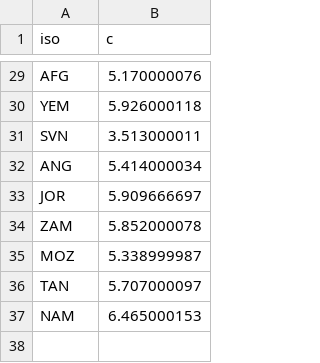
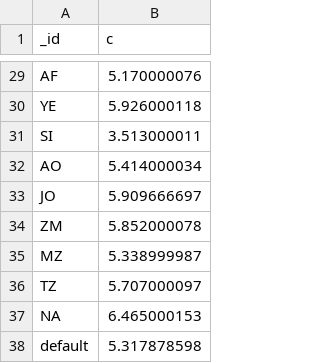
Before and after one commit to EPFL-ENAC/unhcr-geneva-tech-hub-app, a CSV file: couchdb-setup/rawdata/solar_averaged.csv, drawn as a sheet; only a part is shown, gaps mark what is left out; the diff covers the shown part only; the diff names each change by its address in the sheet, - before the commit and + after, or states it on an @@ line.

```diff
--- a/couchdb-setup/rawdata/solar_averaged.csv
+++ b/couchdb-setup/rawdata/solar_averaged.csv
-A1: iso
+A1: _id
-A29 (_id): AFG
+A29 (_id): AF
-A30 (_id): YEM
+A30 (_id): YE
-A31 (_id): SVN
+A31 (_id): SI
-A32 (_id): ANG
+A32 (_id): AO
-A33 (_id): JOR
+A33 (_id): JO
-A34 (_id): ZAM
+A34 (_id): ZM
-A35 (_id): MOZ
+A35 (_id): MZ
-A36 (_id): TAN
+A36 (_id): TZ
-A37 (_id): NAM
+A37 (_id): NA
+row 38: default | 5.317878598
```
Also changed, not shown: 27 edited cells elsewhere in this file, couchdb-setup/rawdata/unhcr_location.csv, 4 other files.
